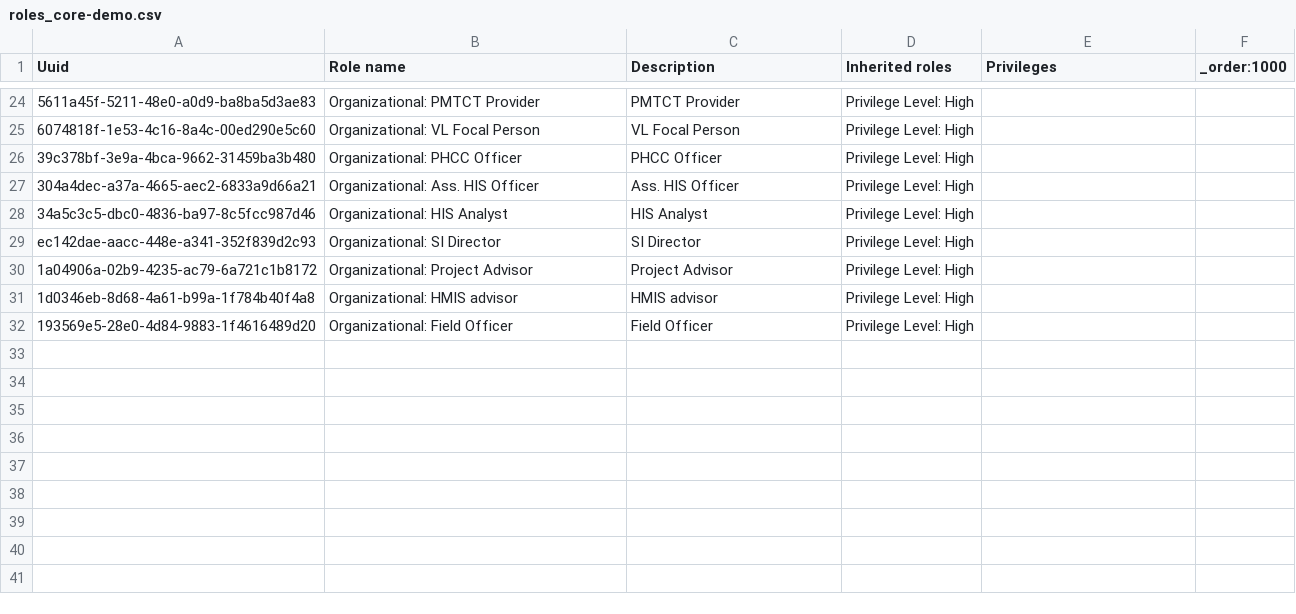
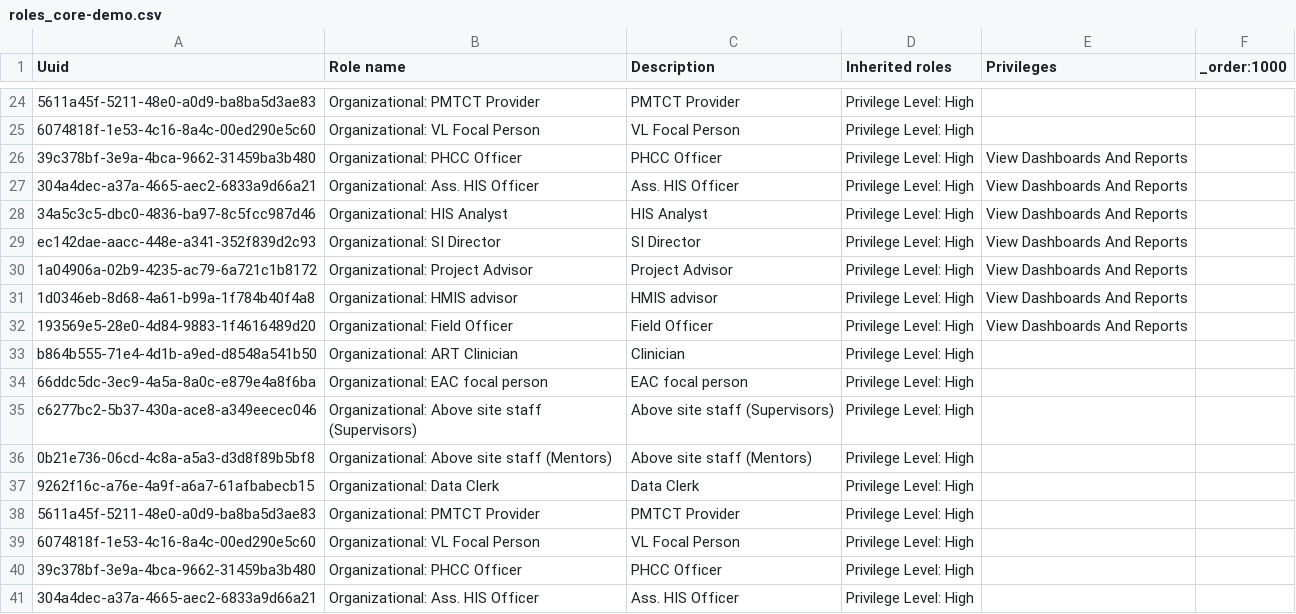
Before and after one commit to njm2176/ssemr, a CSV file: distro/configuration/roles/roles_core-demo.csv, drawn as a sheet; only a part is shown, gaps mark what is left out; the shorter side is filled out with more unchanged rows; the diff names each change by its address in the sheet, - before the commit and + after, or states it on an @@ line.

Commit message:
chore: privileges

```diff
--- a/distro/configuration/roles/roles_core-demo.csv
+++ b/distro/configuration/roles/roles_core-demo.csv
+row 26: 39c378bf-3e9a-4bca-9662-31459ba3b480 | Organizational: PHCC Officer | PHCC Officer | Privilege Level: High | View Dashboards And Reports
+row 27: 304a4dec-a37a-4665-aec2-6833a9d66a21 | Organizational: Ass. HIS Officer | Ass. HIS Officer | Privilege Level: High | View Dashboards And Reports
+row 28: 34a5c3c5-dbc0-4836-ba97-8c5fcc987d46 | Organizational: HIS Analyst | HIS Analyst | Privilege Level: High | View Dashboards And Reports
+row 29: ec142dae-aacc-448e-a341-352f839d2c93 | Organizational: SI Director | SI Director | Privilege Level: High | View Dashboards And Reports
+row 30: 1a04906a-02b9-4235-ac79-6a721c1b8172 | Organizational: Project Advisor | Project Advisor | Privilege Level: High | View Dashboards And Reports
+row 31: 1d0346eb-8d68-4a61-b99a-1f784b40f4a8 | Organizational: HMIS advisor | HMIS advisor | Privilege Level: High | View Dashboards And Reports
+row 32: 193569e5-28e0-4d84-9883-1f4616489d20 | Organizational: Field Officer | Field Officer | Privilege Level: High | View Dashboards And Reports
+row 33: b864b555-71e4-4d1b-a9ed-d8548a541b50 | Organizational: ART Clinician | Clinician | Privilege Level: High
+row 34: 66ddc5dc-3ec9-4a5a-8a0c-e879e4a8f6ba | Organizational: EAC focal person | EAC focal person | Privilege Level: High
+row 35: c6277bc2-5b37-430a-ace8-a349eecec046 | Organizational: Above site staff (Supervisors) | Above site staff (Supervisors) | Privilege Level: High
+row 36: 0b21e736-06cd-4c8a-a5a3-d3d8f89b5bf8 | Organizational: Above site staff (Mentors) | Above site staff (Mentors) | Privilege Level: High
+row 37: 9262f16c-a76e-4a9f-a6a7-61afbabecb15 | Organizational: Data Clerk | Data Clerk | Privilege Level: High
+row 38: 5611a45f-5211-48e0-a0d9-ba8ba5d3ae83 | Organizational: PMTCT Provider | PMTCT Provider | Privilege Level: High
+row 39: 6074818f-1e53-4c16-8a4c-00ed290e5c60 | Organizational: VL Focal Person | VL Focal Person | Privilege Level: High
```
Also changed, not shown: distro/configuration/privileges/privileges_core-demo.csv.
